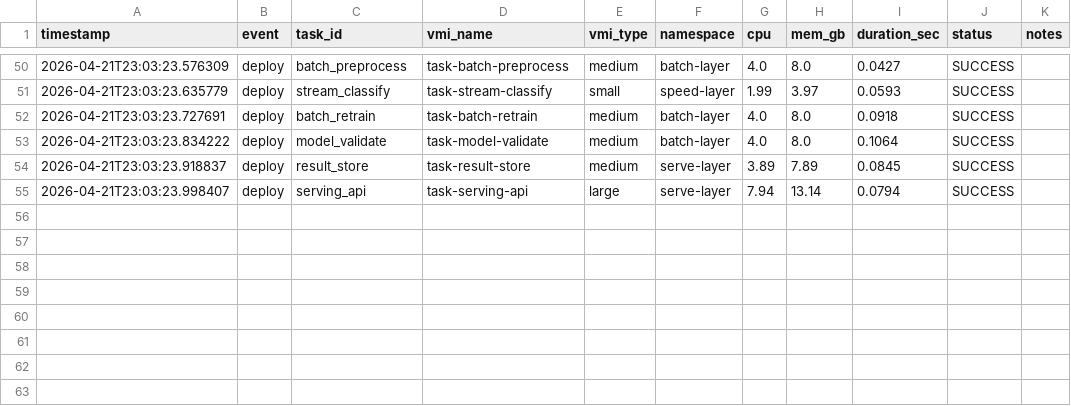
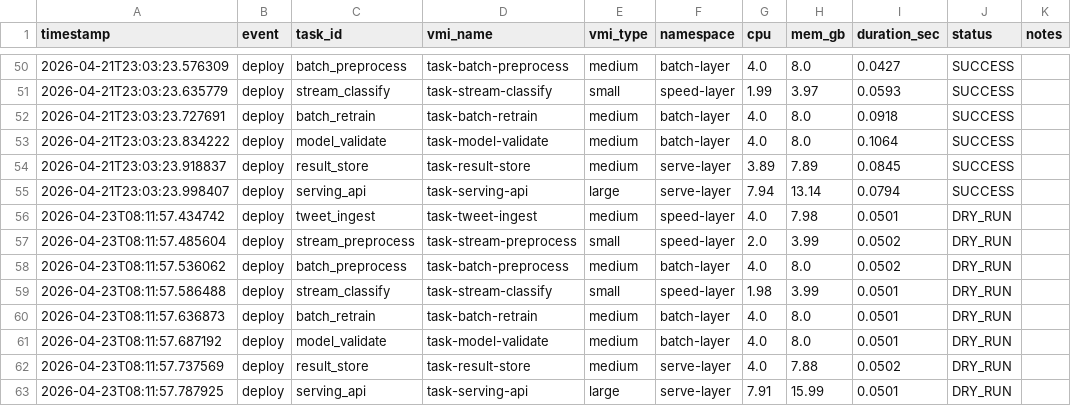
Before and after one commit to virajvkcc1/MMM_Project, a CSV file: deployment_results.csv, drawn as a sheet; only a part is shown, gaps mark what is left out; the diff names each change by its address in the sheet, - before the commit and + after, or states it on an @@ line.

Commit message:
Result

```diff
--- a/deployment_results.csv
+++ b/deployment_results.csv
+row 56: 2026-04-23T08:11:57.434742 | deploy | tweet_ingest | task-tweet-ingest | medium | speed-layer | 4.0 | 7.98 | 0.0501 | DRY_RUN
+row 57: 2026-04-23T08:11:57.485604 | deploy | stream_preprocess | task-stream-preprocess | small | speed-layer | 2.0 | 3.99 | 0.0502 | DRY_RUN
+row 58: 2026-04-23T08:11:57.536062 | deploy | batch_preprocess | task-batch-preprocess | medium | batch-layer | 4.0 | 8.0 | 0.0502 | DRY_RUN
+row 59: 2026-04-23T08:11:57.586488 | deploy | stream_classify | task-stream-classify | small | speed-layer | 1.98 | 3.99 | 0.0501 | DRY_RUN
+row 60: 2026-04-23T08:11:57.636873 | deploy | batch_retrain | task-batch-retrain | medium | batch-layer | 4.0 | 8.0 | 0.0501 | DRY_RUN
+row 61: 2026-04-23T08:11:57.687192 | deploy | model_validate | task-model-validate | medium | batch-layer | 4.0 | 8.0 | 0.0501 | DRY_RUN
+row 62: 2026-04-23T08:11:57.737569 | deploy | result_store | task-result-store | medium | serve-layer | 4.0 | 7.88 | 0.0502 | DRY_RUN
+row 63: 2026-04-23T08:11:57.787925 | deploy | serving_api | task-serving-api | large | serve-layer | 7.91 | 15.99 | 0.0501 | DRY_RUN
```
Also changed, not shown: 7 other files.
